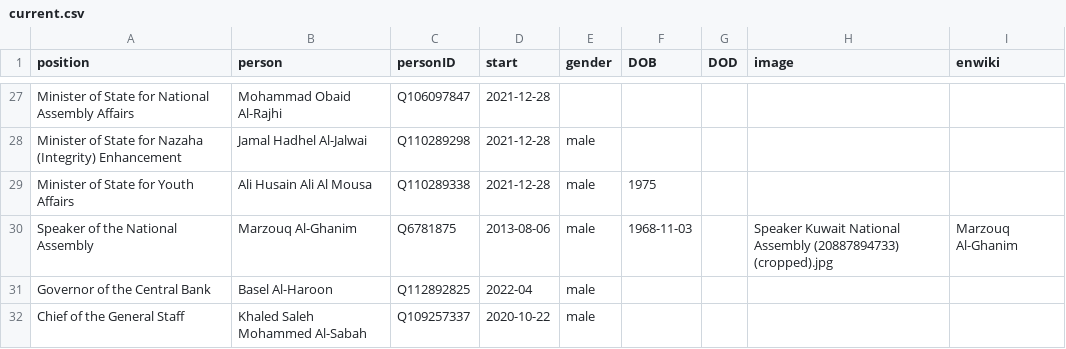
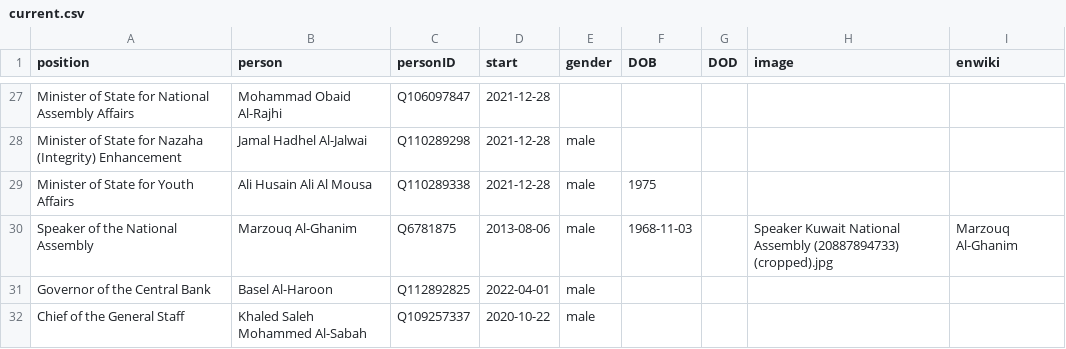
Before and after one commit to every-politician-scrapers/kuwait-ministers, a CSV file: html/current.csv, drawn as a sheet; only a part is shown, gaps mark what is left out.

```diff
--- a/html/current.csv
+++ b/html/current.csv
@@ -30,3 +30,3 @@ Minister of State for Youth Affairs,Ali Husain Ali Al Mousa,Q110289338,2021-12-2
 Speaker of the National Assembly,Marzouq Al-Ghanim,Q6781875,2013-08-06,male,1968-11-03,,Speaker Kuwait National Assembly (20887894733) (cropped).jpg,Marzouq Al-Ghanim
-Governor of the Central Bank,Basel Al-Haroon,Q112892825,2022-04,male,,,,
+Governor of the Central Bank,Basel Al-Haroon,Q112892825,2022-04-01,male,,,,
 Chief of the General Staff,Khaled Saleh Mohammed Al-Sabah,Q109257337,2020-10-22,male,,,,
```
Also changed, not shown: html/holders21.csv.
